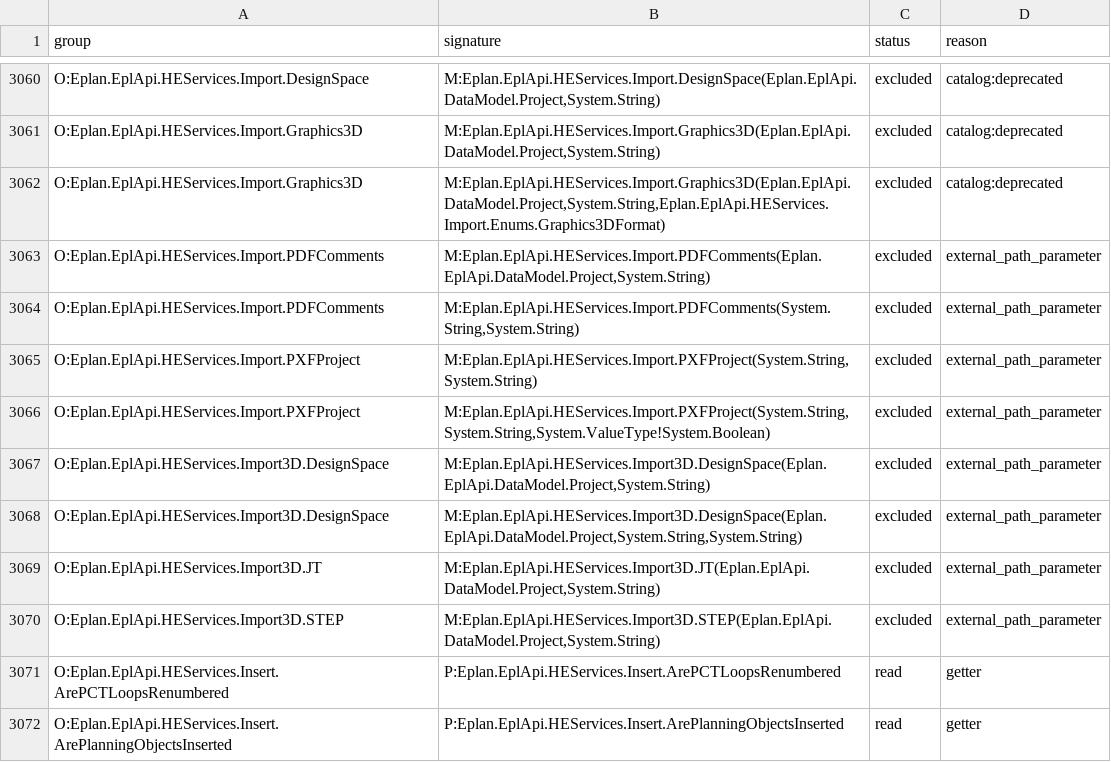
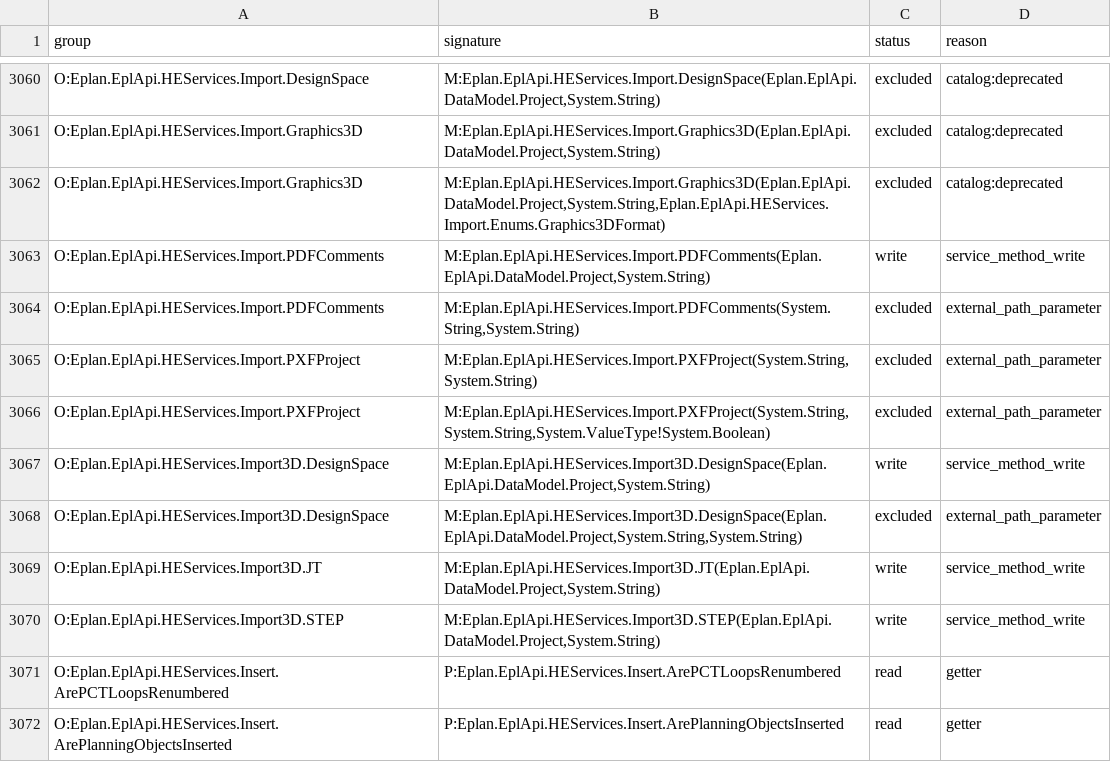
Before and after one commit to asckye/eplan-mcp, a TSV file: catalog/api-try.g.tsv, drawn as a sheet; only a part is shown, gaps mark what is left out.

```diff
--- a/catalog/api-try.g.tsv
+++ b/catalog/api-try.g.tsv
@@ -3062,3 +3062,3 @@ O:Eplan.EplApi.HEServices.Import.Graphics3D	M:Eplan.EplApi.HEServices.Import.Gra
 O:Eplan.EplApi.HEServices.Import.Graphics3D	M:Eplan.EplApi.HEServices.Import.Graphics3D(Eplan.EplApi.DataModel.Project,System.String,Eplan.EplApi.HEServices.Import.Enums.Graphics3DFormat)	excluded	catalog:deprecated
-O:Eplan.EplApi.HEServices.Import.PDFComments	M:Eplan.EplApi.HEServices.Import.PDFComments(Eplan.EplApi.DataModel.Project,System.String)	excluded	external_path_parameter
+O:Eplan.EplApi.HEServices.Import.PDFComments	M:Eplan.EplApi.HEServices.Import.PDFComments(Eplan.EplApi.DataModel.Project,System.String)	write	service_method_write
 O:Eplan.EplApi.HEServices.Import.PDFComments	M:Eplan.EplApi.HEServices.Import.PDFComments(System.String,System.String)	excluded	external_path_parameter
@@ -3066,6 +3066,6 @@ O:Eplan.EplApi.HEServices.Import.PXFProject	M:Eplan.EplApi.HEServices.Import.PXF
 O:Eplan.EplApi.HEServices.Import.PXFProject	M:Eplan.EplApi.HEServices.Import.PXFProject(System.String,System.String,System.ValueType!System.Boolean)	excluded	external_path_parameter
-O:Eplan.EplApi.HEServices.Import3D.DesignSpace	M:Eplan.EplApi.HEServices.Import3D.DesignSpace(Eplan.EplApi.DataModel.Project,System.String)	excluded	external_path_parameter
+O:Eplan.EplApi.HEServices.Import3D.DesignSpace	M:Eplan.EplApi.HEServices.Import3D.DesignSpace(Eplan.EplApi.DataModel.Project,System.String)	write	service_method_write
 O:Eplan.EplApi.HEServices.Import3D.DesignSpace	M:Eplan.EplApi.HEServices.Import3D.DesignSpace(Eplan.EplApi.DataModel.Project,System.String,System.String)	excluded	external_path_parameter
-O:Eplan.EplApi.HEServices.Import3D.JT	M:Eplan.EplApi.HEServices.Import3D.JT(Eplan.EplApi.DataModel.Project,System.String)	excluded	external_path_parameter
-O:Eplan.EplApi.HEServices.Import3D.STEP	M:Eplan.EplApi.HEServices.Import3D.STEP(Eplan.EplApi.DataModel.Project,System.String)	excluded	external_path_parameter
+O:Eplan.EplApi.HEServices.Import3D.JT	M:Eplan.EplApi.HEServices.Import3D.JT(Eplan.EplApi.DataModel.Project,System.String)	write	service_method_write
+O:Eplan.EplApi.HEServices.Import3D.STEP	M:Eplan.EplApi.HEServices.Import3D.STEP(Eplan.EplApi.DataModel.Project,System.String)	write	service_method_write
 O:Eplan.EplApi.HEServices.Insert.ArePCTLoopsRenumbered	P:Eplan.EplApi.HEServices.Insert.ArePCTLoopsRenumbered	read	getter
```
Also changed, not shown: catalog/mapping/operation-gaps-before-chains.g.tsv, catalog/mapping/operation-gaps.g.tsv, 5 other files.
